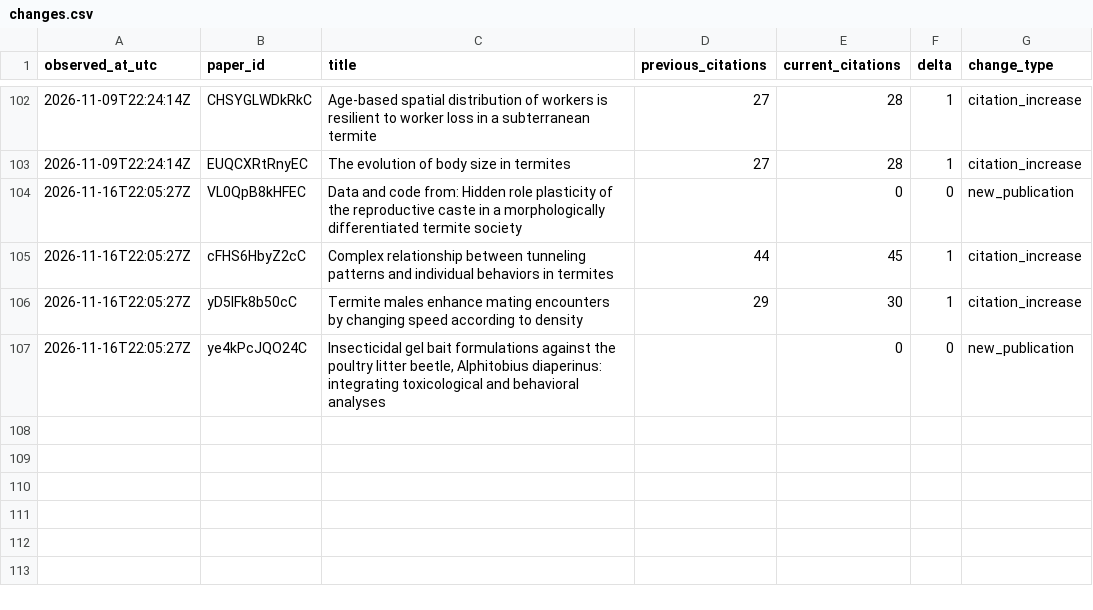
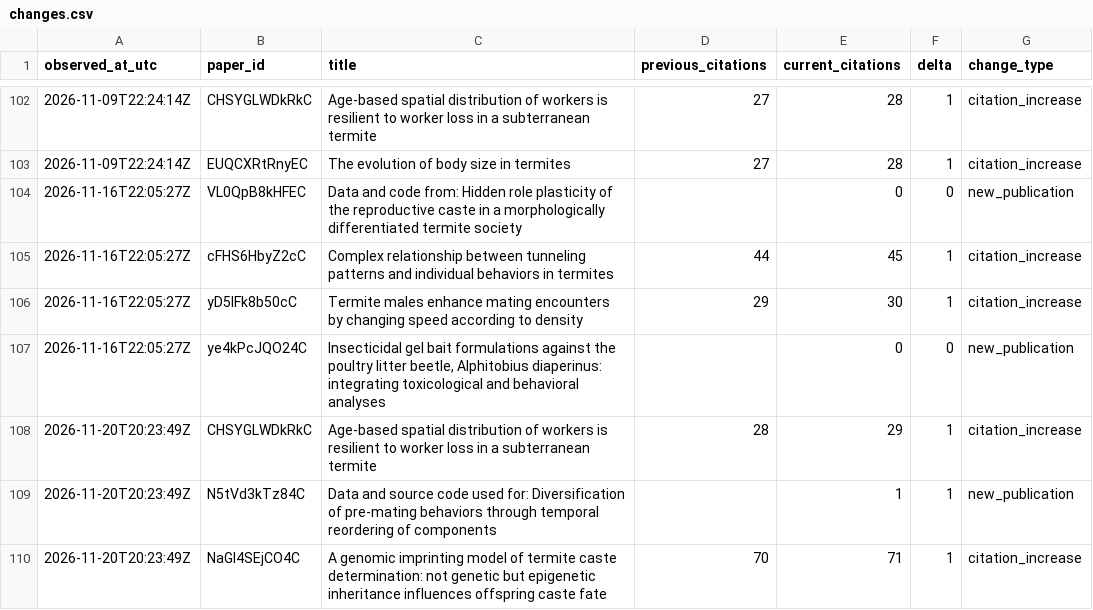
Before and after one commit to nobuaki-mzmt/scholar-history, a CSV file: data/changes.csv, drawn as a sheet; only a part is shown, gaps mark what is left out; the diff names each change by its address in the sheet, - before the commit and + after, or states it on an @@ line.

```diff
--- a/data/changes.csv
+++ b/data/changes.csv
+row 108: 2026-11-20T20:23:49Z | CHSYGLWDkRkC | Age-based spatial distribution of workers is resilient to worker loss in a subterranean termite | 28 | 29 | 1 | citation_increase
+row 109: 2026-11-20T20:23:49Z | N5tVd3kTz84C | Data and source code used for: Diversification of pre-mating behaviors through temporal reordering of components |  | 1 | 1 | new_publication
+row 110: 2026-11-20T20:23:49Z | NaGl4SEjCO4C | A genomic imprinting model of termite caste determination: not genetic but epigenetic inheritance influences offspring caste fate | 70 | 71 | 1 | citation_increase
```
Also changed, not shown: data/metrics.csv, reports/forecast_models.csv, 7 other files.
